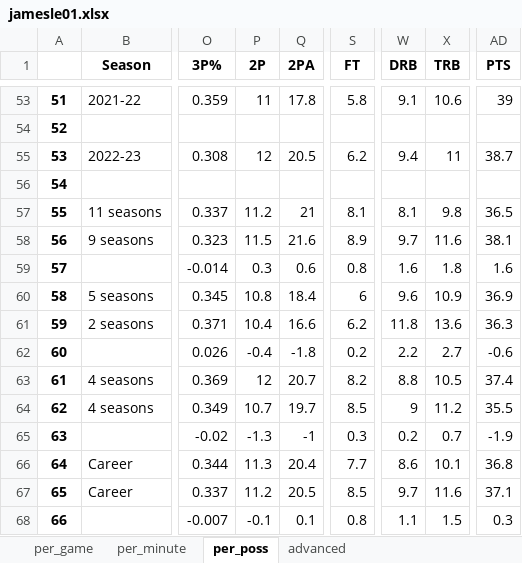
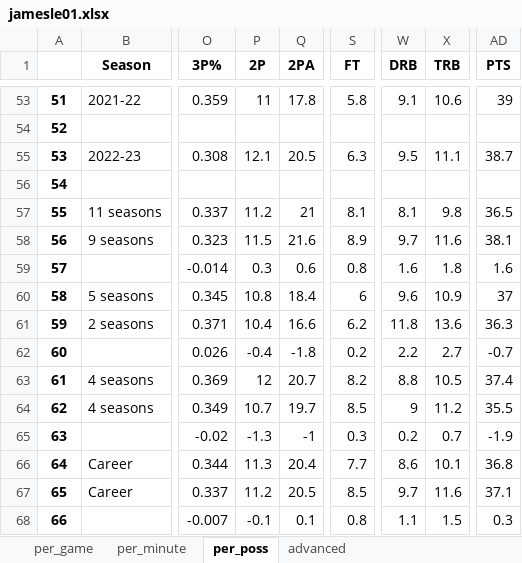
Before and after one commit to pkratz22/rsvsps, an Excel workbook: output/jamesle01.xlsx, sheet per_poss, drawn as a sheet; only a part is shown, gaps mark what is left out; values as stored, in another font and other column widths than the file's, no borders; the diff names each change by its address in the sheet, - before the commit and + after, or states it on an @@ line.

```diff
--- a/output/jamesle01.xlsx (sheet per_poss)
+++ b/output/jamesle01.xlsx (sheet per_poss)
-P55 (2P): 12
+P55 (2P): 12.1
-S55 (FT): 6.2
+S55 (FT): 6.3
-W55 (DRB): 9.4
+W55 (DRB): 9.5
-X55 (TRB): 11
+X55 (TRB): 11.1
-AD60 (PTS): 36.9
+AD60 (PTS): 37
-AD62 (PTS): -0.6
+AD62 (PTS): -0.7
```
Also changed, not shown: sheet advanced, output/cousybo01.xlsx, output/ellisjo01.xlsx, 17 other files.
